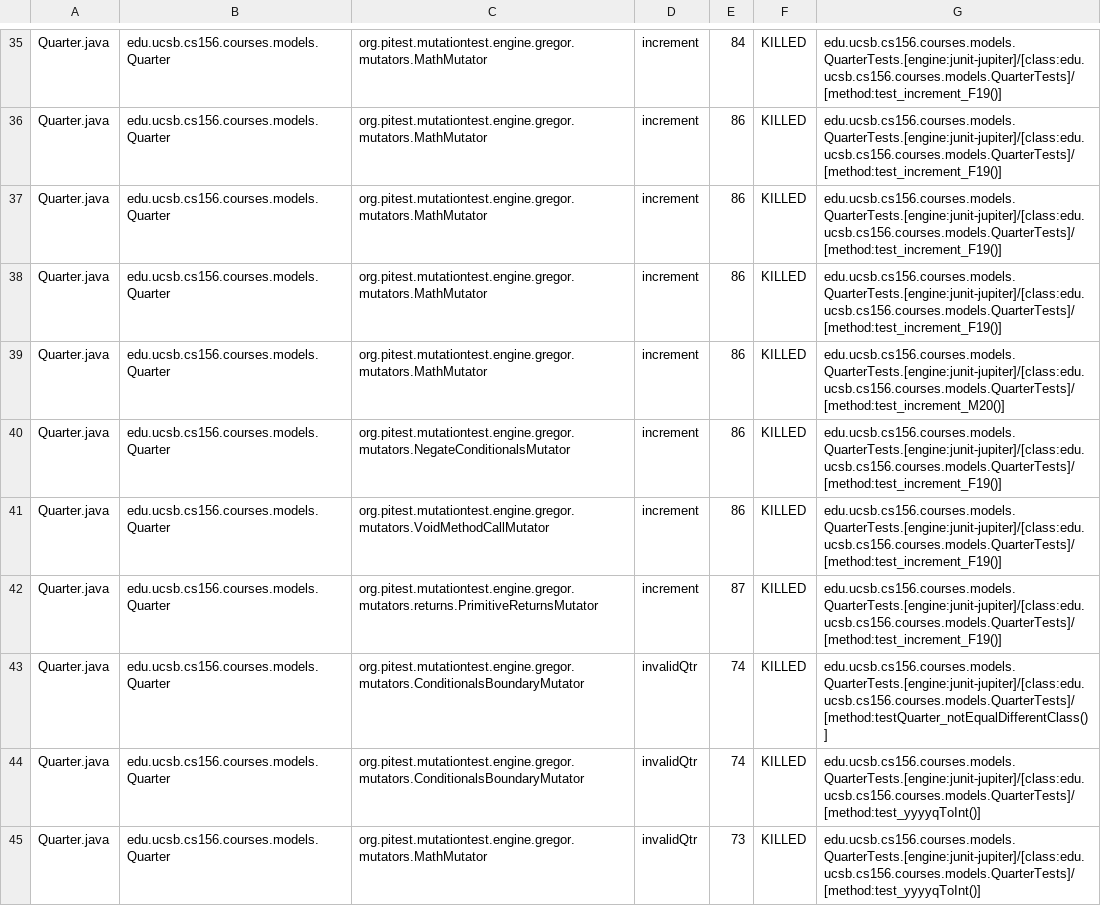
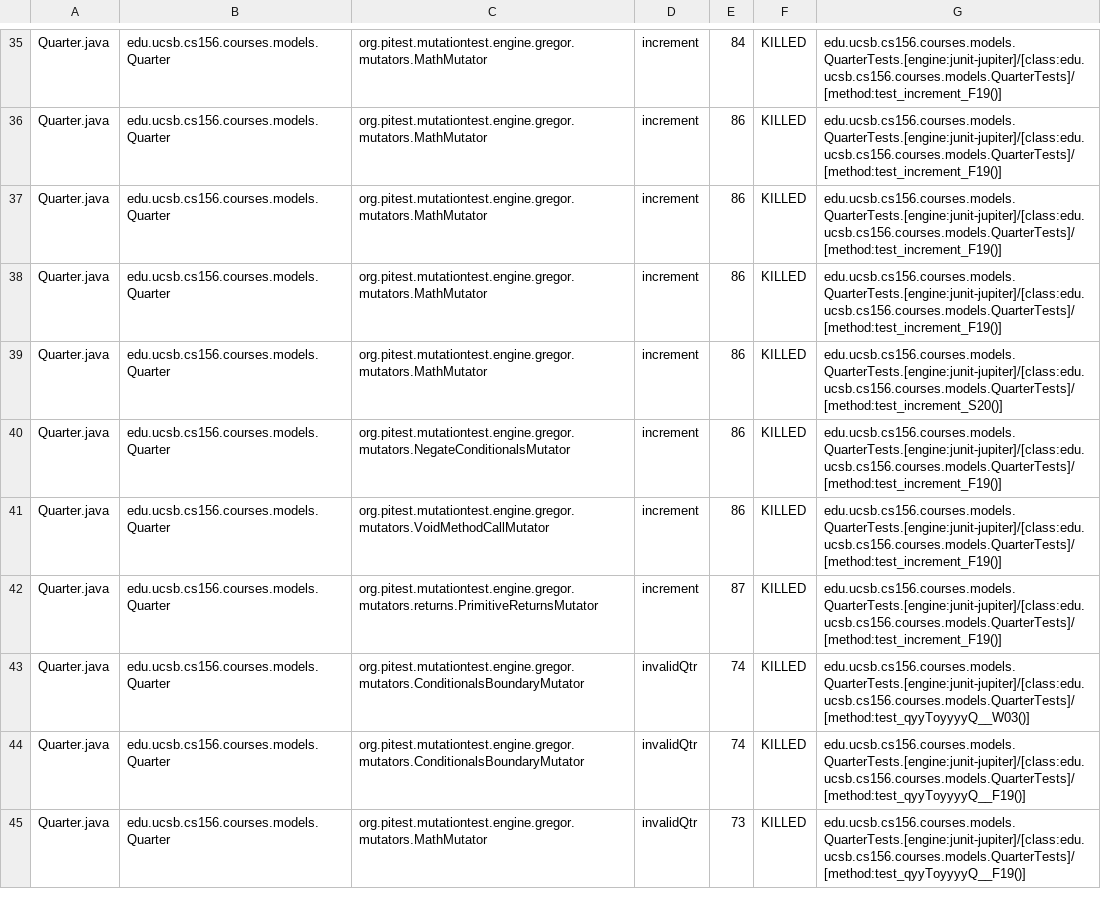
Before and after one commit to ucsb-cs156-f23/proj-courses-f23-7pm-2, a CSV file: prs/24/pitest/mutations.csv, drawn as a sheet; only a part is shown, gaps mark what is left out; the diff covers the shown part only.

Commit message:
Deploying to gh-pages from @ ucsb-cs156-f23/proj-courses-f23-7pm-2@7d43ac9b317933d951968969822e68af4db1c01b 🚀

```diff
--- a/prs/24/pitest/mutations.csv
+++ b/prs/24/pitest/mutations.csv
@@ -38,3 +38,3 @@ Quarter.java,edu.ucsb.cs156.courses.models.Quarter,org.pitest.mutationtest.engin
 Quarter.java,edu.ucsb.cs156.courses.models.Quarter,org.pitest.mutationtest.engine.gregor.mutators.MathMutator,increment,86,KILLED,edu.ucsb.cs156.courses.models.QuarterTests.[engine:junit-jupiter]/[class:edu.ucsb.cs156.courses.models.QuarterTests]/[method:test_increment_F19()]
-Quarter.java,edu.ucsb.cs156.courses.models.Quarter,org.pitest.mutationtest.engine.gregor.mutators.MathMutator,increment,86,KILLED,edu.ucsb.cs156.courses.models.QuarterTests.[engine:junit-jupiter]/[class:edu.ucsb.cs156.courses.models.QuarterTests]/[method:test_increment_M20()]
+Quarter.java,edu.ucsb.cs156.courses.models.Quarter,org.pitest.mutationtest.engine.gregor.mutators.MathMutator,increment,86,KILLED,edu.ucsb.cs156.courses.models.QuarterTests.[engine:junit-jupiter]/[class:edu.ucsb.cs156.courses.models.QuarterTests]/[method:test_increment_S20()]
 Quarter.java,edu.ucsb.cs156.courses.models.Quarter,org.pitest.mutationtest.engine.gregor.mutators.NegateConditionalsMutator,increment,86,KILLED,edu.ucsb.cs156.courses.models.QuarterTests.[engine:junit-jupiter]/[class:edu.ucsb.cs156.courses.models.QuarterTests]/[method:test_increment_F19()]
@@ -42,4 +42,4 @@ Quarter.java,edu.ucsb.cs156.courses.models.Quarter,org.pitest.mutationtest.engin
 Quarter.java,edu.ucsb.cs156.courses.models.Quarter,org.pitest.mutationtest.engine.gregor.mutators.returns.PrimitiveReturnsMutator,increment,87,KILLED,edu.ucsb.cs156.courses.models.QuarterTests.[engine:junit-jupiter]/[class:edu.ucsb.cs156.courses.models.QuarterTests]/[method:test_increment_F19()]
-Quarter.java,edu.ucsb.cs156.courses.models.Quarter,org.pitest.mutationtest.engine.gregor.mutators.ConditionalsBoundaryMutator,invalidQtr,74,KILLED,edu.ucsb.cs156.courses.models.QuarterTests.[engine:junit-jupiter]/[class:edu.ucsb.cs156.courses.models.QuarterTests]/[method:testQuarter_notEqualDifferentClass()]
-Quarter.java,edu.ucsb.cs156.courses.models.Quarter,org.pitest.mutationtest.engine.gregor.mutators.ConditionalsBoundaryMutator,invalidQtr,74,KILLED,edu.ucsb.cs156.courses.models.QuarterTests.[engine:junit-jupiter]/[class:edu.ucsb.cs156.courses.models.QuarterTests]/[method:test_yyyyqToInt()]
-Quarter.java,edu.ucsb.cs156.courses.models.Quarter,org.pitest.mutationtest.engine.gregor.mutators.MathMutator,invalidQtr,73,KILLED,edu.ucsb.cs156.courses.models.QuarterTests.[engine:junit-jupiter]/[class:edu.ucsb.cs156.courses.models.QuarterTests]/[method:test_yyyyqToInt()]
+Quarter.java,edu.ucsb.cs156.courses.models.Quarter,org.pitest.mutationtest.engine.gregor.mutators.ConditionalsBoundaryMutator,invalidQtr,74,KILLED,edu.ucsb.cs156.courses.models.QuarterTests.[engine:junit-jupiter]/[class:edu.ucsb.cs156.courses.models.QuarterTests]/[method:test_qyyToyyyyQ__W03()]
+Quarter.java,edu.ucsb.cs156.courses.models.Quarter,org.pitest.mutationtest.engine.gregor.mutators.ConditionalsBoundaryMutator,invalidQtr,74,KILLED,edu.ucsb.cs156.courses.models.QuarterTests.[engine:junit-jupiter]/[class:edu.ucsb.cs156.courses.models.QuarterTests]/[method:test_qyyToyyyyQ__F19()]
+Quarter.java,edu.ucsb.cs156.courses.models.Quarter,org.pitest.mutationtest.engine.gregor.mutators.MathMutator,invalidQtr,73,KILLED,edu.ucsb.cs156.courses.models.QuarterTests.[engine:junit-jupiter]/[class:edu.ucsb.cs156.courses.models.QuarterTests]/[method:test_qyyToyyyyQ__F19()]
```
Also changed, not shown: 66 edited cells elsewhere in this file, 39 other files.
